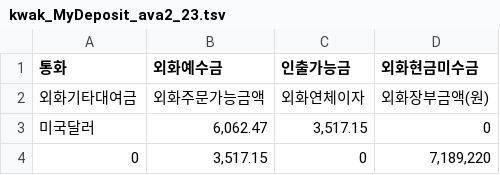
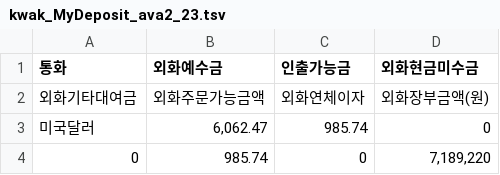
Before and after one commit to kwaktai/Lotto-1, a TSV file: stockFile/kwak_MyDeposit_ava2_23.tsv, drawn as a sheet.

```diff
--- a/stockFile/kwak_MyDeposit_ava2_23.tsv
+++ b/stockFile/kwak_MyDeposit_ava2_23.tsv
@@ -2,3 +2,3 @@
 외화기타대여금	외화주문가능금액	외화연체이자	외화장부금액(원)
-미국달러	"6,062.47"	"3,517.15"	"0"
-"0"	"3,517.15"	"0"	"7,189,220"
+미국달러	"6,062.47"	"985.74"	"0"
+"0"	"985.74"	"0"	"7,189,220"
```
Also changed, not shown: stockFile/kwak_MyDeposit_ava1_24.tsv, stockFile/kwak_MyRevenue_ava1_24.tsv, 11 other files.
